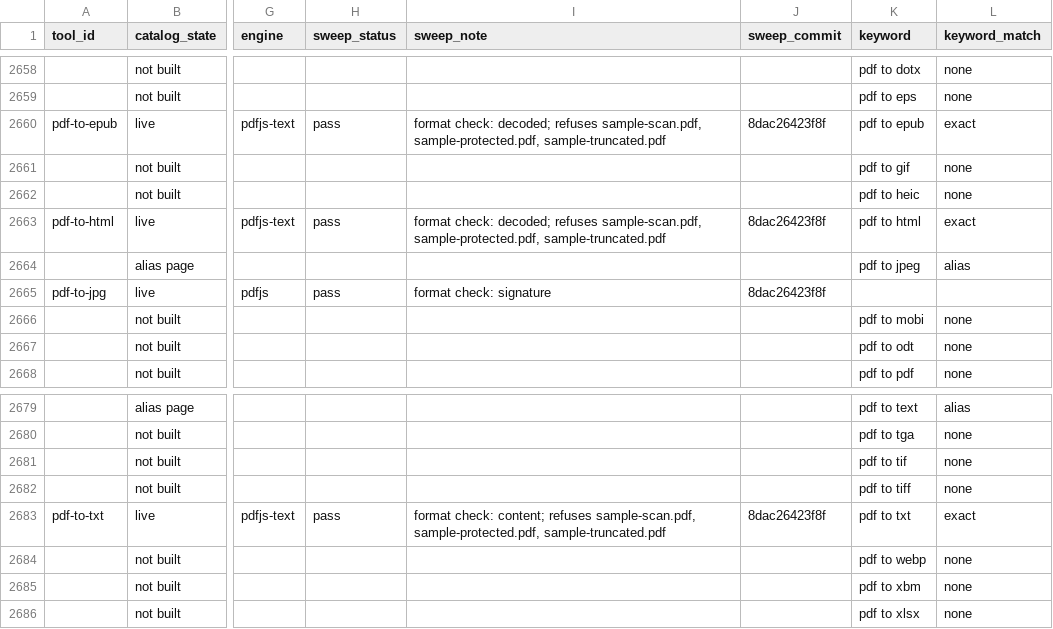
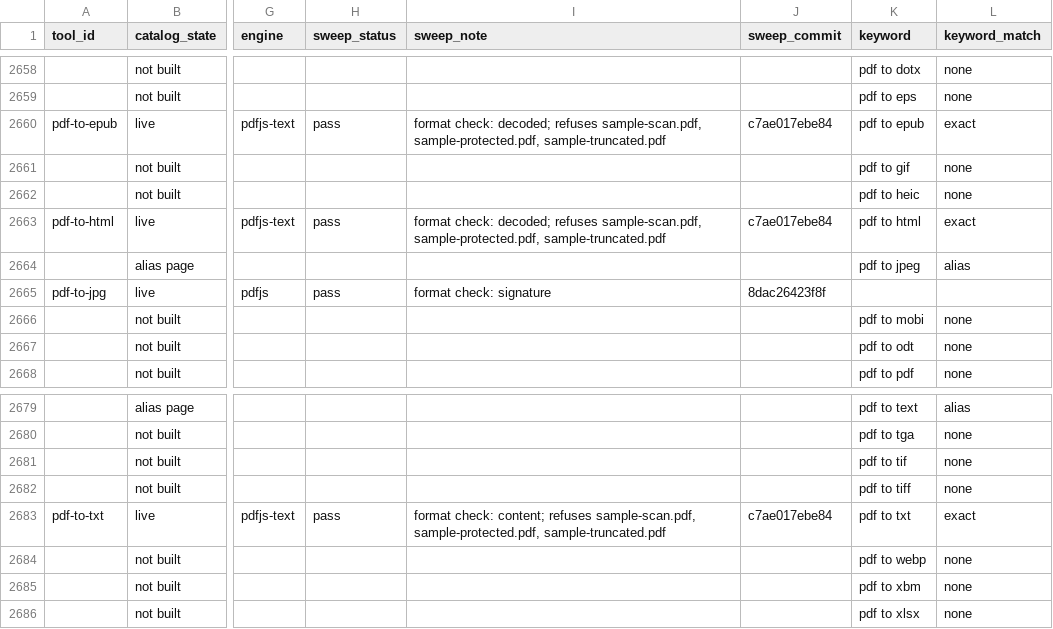
Before and after one commit to serpcompany/tools.serp.co, a CSV file: apps/tools/benchmarks/tool-status.csv, drawn as a sheet; only a part is shown, gaps mark what is left out; the diff names each change by its address in the sheet, - before the commit and + after, or states it on an @@ line.

```diff
--- a/apps/tools/benchmarks/tool-status.csv
+++ b/apps/tools/benchmarks/tool-status.csv
-J2660 (sweep_commit): 8dac26423f8f
+J2660 (sweep_commit): c7ae017ebe84
-J2663 (sweep_commit): 8dac26423f8f
+J2663 (sweep_commit): c7ae017ebe84
-J2683 (sweep_commit): 8dac26423f8f
+J2683 (sweep_commit): c7ae017ebe84
```
Also changed, not shown: 1 other file.
